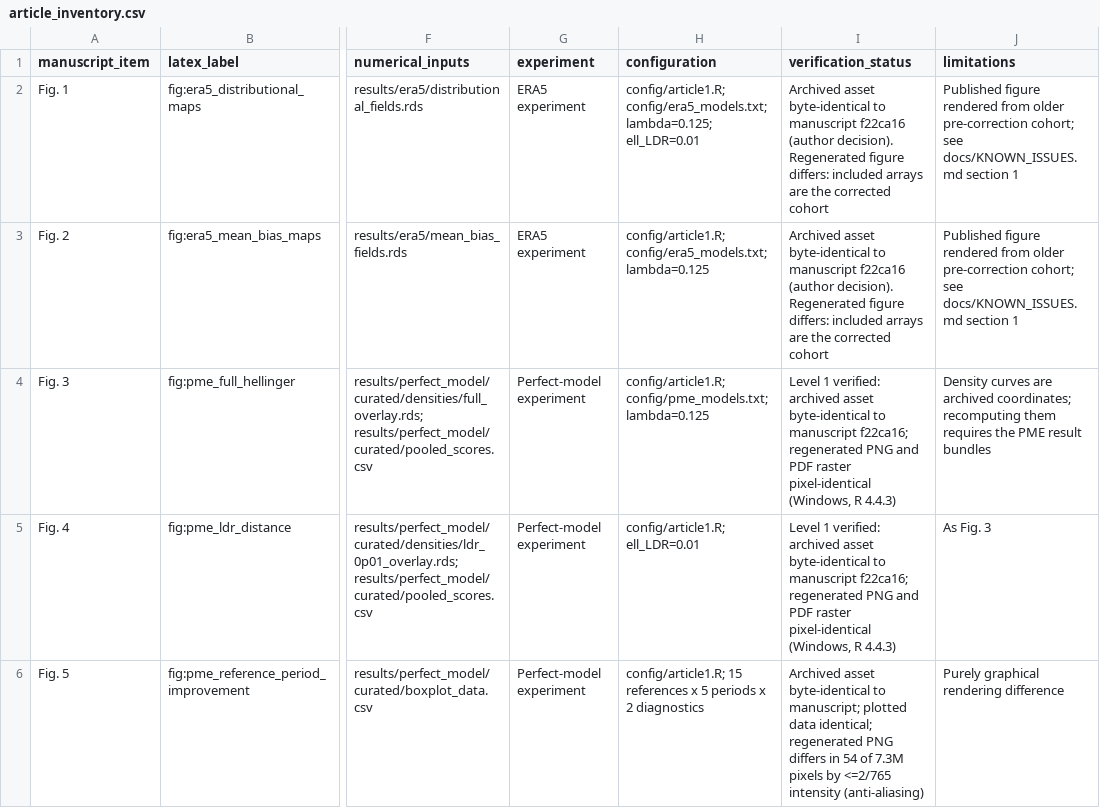
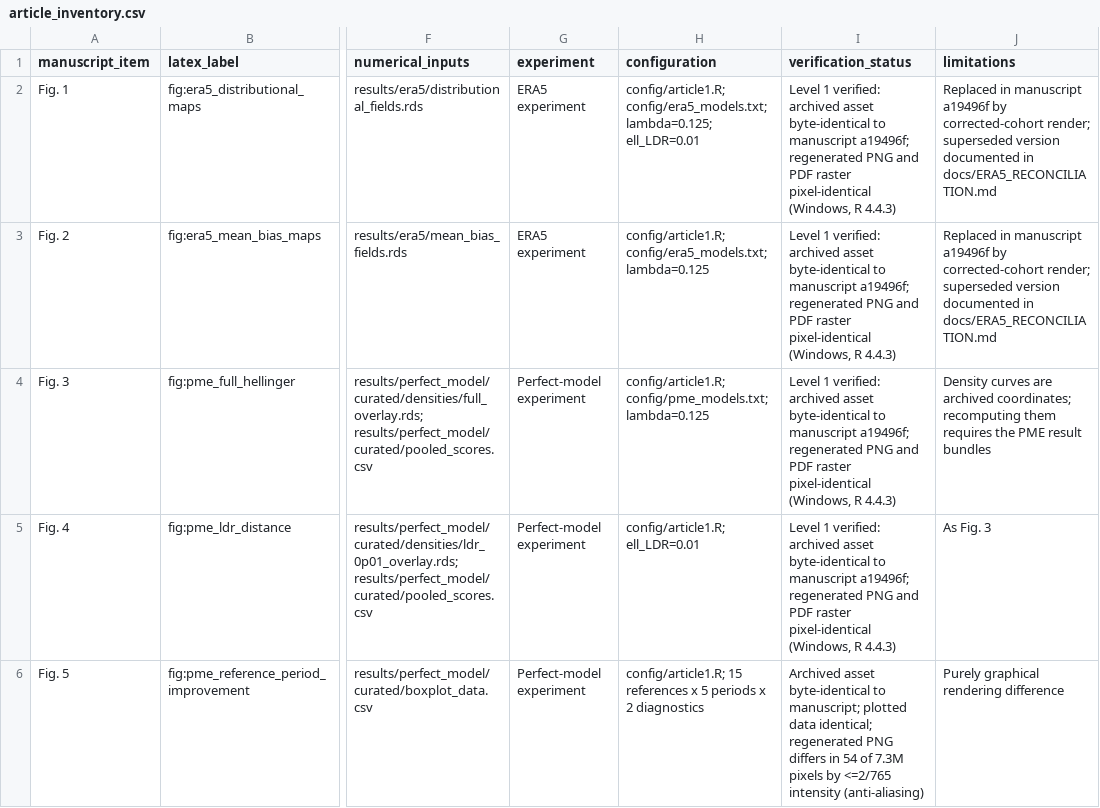
Before and after one commit to schmutzlucas/multivariate-graphcut-climate, a CSV file: publication/article_inventory.csv, drawn as a sheet; only a part is shown, gaps mark what is left out; the diff covers the shown part only; the diff names each change by its address in the sheet, - before the commit and + after, or states it on an @@ line.

```diff
--- a/publication/article_inventory.csv
+++ b/publication/article_inventory.csv
-I2:I3 (verification_status): Archived asset byte-identical to manuscript f22ca16 (author decision). Regenerated figure differs: included arrays are the corrected cohort
+I2:I3 (verification_status): Level 1 verified: archived asset byte-identical to manuscript a19496f; regenerated PNG and PDF raster pixel-identical (Windows, R 4.4.3)
-J2:J3 (limitations): Published figure rendered from older pre-correction cohort; see docs/KNOWN_ISSUES.md section 1
+J2:J3 (limitations): Replaced in manuscript a19496f by corrected-cohort render; superseded version documented in docs/ERA5_RECONCILIATION.md
-I4:I5 (verification_status): …to manuscript f22ca16; regenerated PNG…
+I4:I5 (verification_status): …to manuscript a19496f; regenerated PNG…
```
Also changed, not shown: 13 edited cells elsewhere in this file, data/DATA_MANIFEST.csv, publication/figure_manifest.csv, 21 other files.
